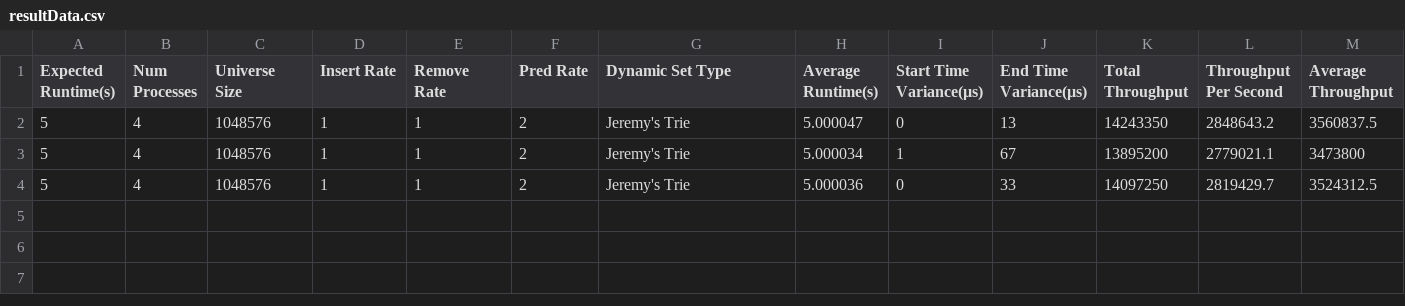
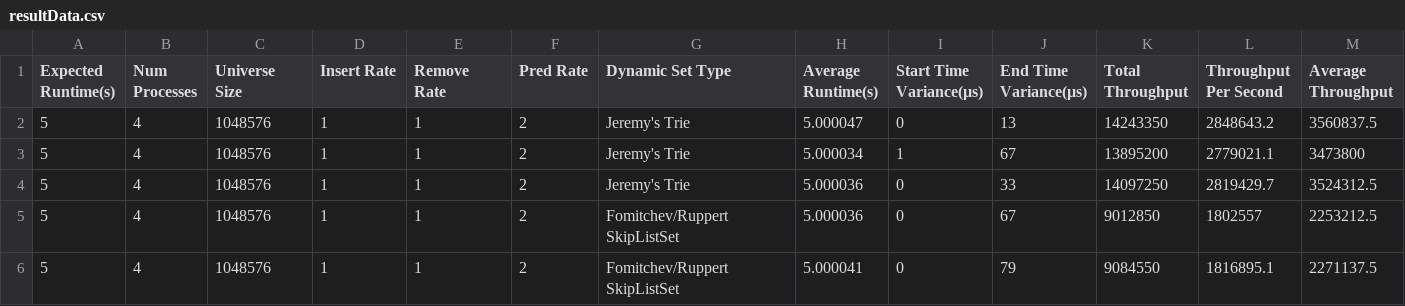
Before and after one commit to Jakjm/LockFreeDynamicSetExperiments, a CSV file: resultData.csv, drawn as a sheet; only a part is shown; rows hold the shown columns only; the diff names each change by its address in the sheet, - before the commit and + after, or states it on an @@ line.

```diff
--- a/resultData.csv
+++ b/resultData.csv
+row 5: 5 | 4 | 1048576 | 1 | 1 | 2 | Fomitchev/Ruppert SkipListSet | 5.000036 | 0 | 67 | 9012850 | 1802557 | 2253212.5
+row 6: 5 | 4 | 1048576 | 1 | 1 | 2 | Fomitchev/Ruppert SkipListSet | 5.000041 | 0 | 79 | 9084550 | 1816895.1 | 2271137.5
```
Also changed, not shown: 1 other file.
